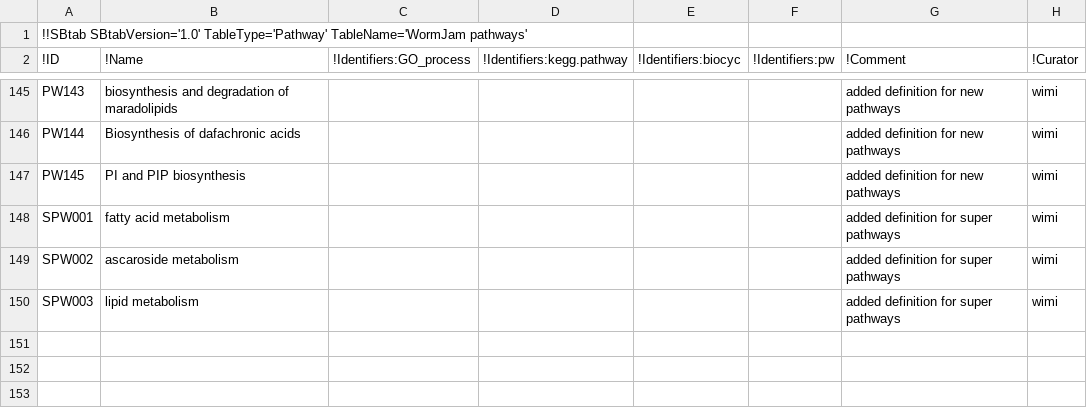
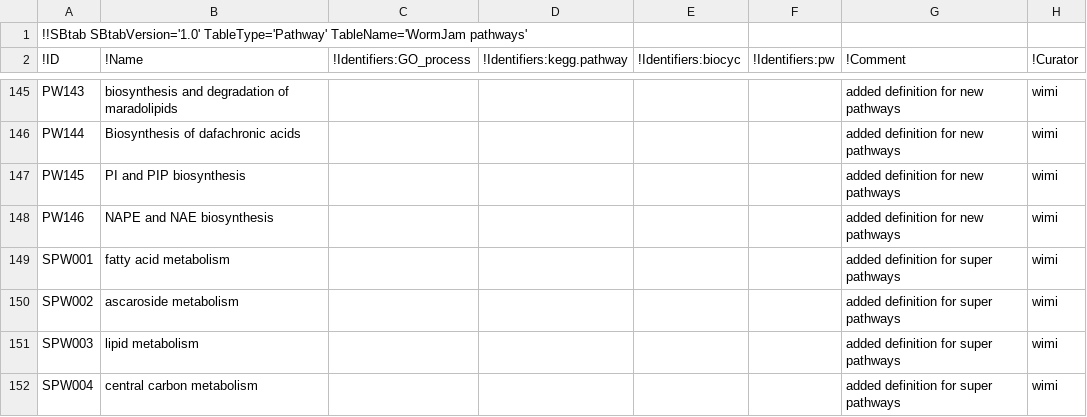
Before and after one commit to wormjam-consortium/wormjam, a TSV file: curation/Pathway-SBtab.tsv, drawn as a sheet; only a part is shown, gaps mark what is left out; the diff names each change by its address in the sheet, - before the commit and + after, or states it on an @@ line.

Commit message:
correction pathway definitions

```diff
--- a/curation/Pathway-SBtab.tsv
+++ b/curation/Pathway-SBtab.tsv
+row 148: PW146 | NAPE and NAE biosynthesis |  |  |  |  | added definition for new pathways | wimi
+row 152: SPW004 | central carbon metabolism |  |  |  |  | added definition for super pathways | wimi
```
Also changed, not shown: 1 other file.
